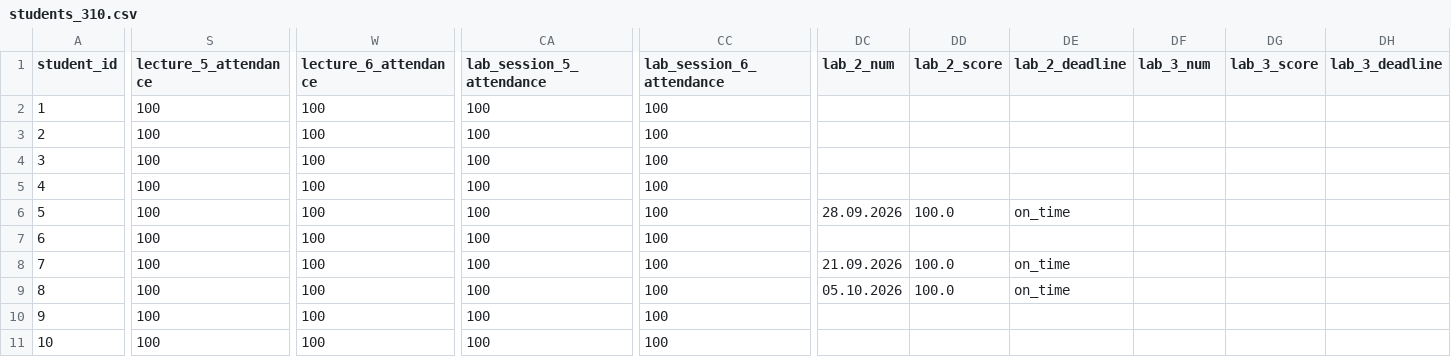
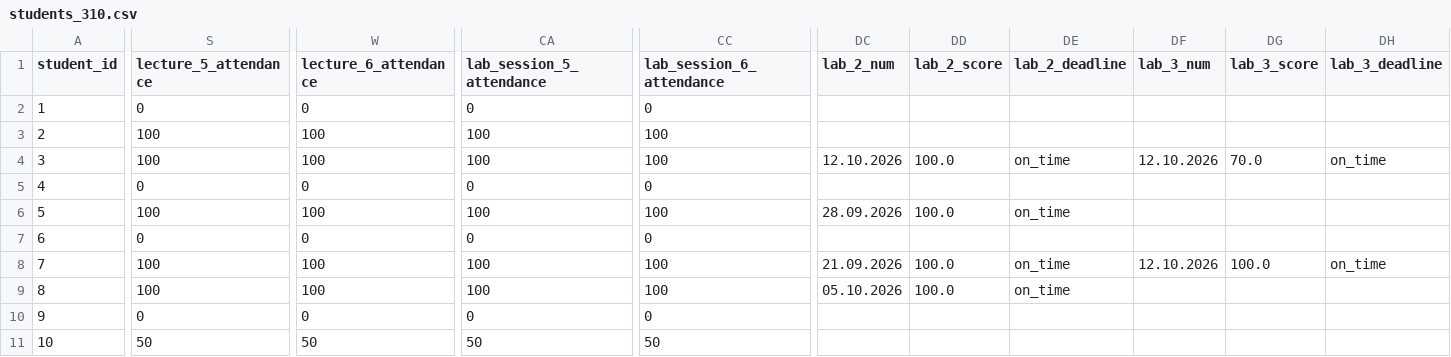
Before and after one commit to askras/dsa2025, a CSV file: brs/students_310.csv, drawn as a sheet; only a part is shown, gaps mark what is left out; the diff covers the shown part only; the diff names each change by its address in the sheet, - before the commit and + after, or states it on an @@ line.

```diff
--- a/brs/students_310.csv
+++ b/brs/students_310.csv
-S2 (lecture_5_attendance): 100
+S2 (lecture_5_attendance): 0
-W2 (lecture_6_attendance): 100
+W2 (lecture_6_attendance): 0
-CA2 (lab_session_5_attendance): 100
+CA2 (lab_session_5_attendance): 0
-CC2 (lab_session_6_attendance): 100
+CC2 (lab_session_6_attendance): 0
-DC4 (lab_2_num): (empty)
+DC4 (lab_2_num): 12.10.2026
-DD4 (lab_2_score): (empty)
+DD4 (lab_2_score): 100.0
-DE4 (lab_2_deadline): (empty)
+DE4 (lab_2_deadline): on_time
-DF4 (lab_3_num): (empty)
+DF4 (lab_3_num): 12.10.2026
-DG4 (lab_3_score): (empty)
+DG4 (lab_3_score): 70.0
-DH4 (lab_3_deadline): (empty)
+DH4 (lab_3_deadline): on_time
-S5 (lecture_5_attendance): 100
+S5 (lecture_5_attendance): 0
-W5 (lecture_6_attendance): 100
+W5 (lecture_6_attendance): 0
-CA5 (lab_session_5_attendance): 100
+CA5 (lab_session_5_attendance): 0
-CC5 (lab_session_6_attendance): 100
+CC5 (lab_session_6_attendance): 0
-S7 (lecture_5_attendance): 100
+S7 (lecture_5_attendance): 0
-W7 (lecture_6_attendance): 100
+W7 (lecture_6_attendance): 0
-CA7 (lab_session_5_attendance): 100
+CA7 (lab_session_5_attendance): 0
-CC7 (lab_session_6_attendance): 100
+CC7 (lab_session_6_attendance): 0
-DF8 (lab_3_num): (empty)
+DF8 (lab_3_num): 12.10.2026
-DG8 (lab_3_score): (empty)
+DG8 (lab_3_score): 100.0
-DH8 (lab_3_deadline): (empty)
+DH8 (lab_3_deadline): on_time
-S10 (lecture_5_attendance): 100
+S10 (lecture_5_attendance): 0
-W10 (lecture_6_attendance): 100
+W10 (lecture_6_attendance): 0
-CA10 (lab_session_5_attendance): 100
+CA10 (lab_session_5_attendance): 0
-CC10 (lab_session_6_attendance): 100
+CC10 (lab_session_6_attendance): 0
-S11 (lecture_5_attendance): 100
+S11 (lecture_5_attendance): 50
-W11 (lecture_6_attendance): 100
+W11 (lecture_6_attendance): 50
-CA11 (lab_session_5_attendance): 100
+CA11 (lab_session_5_attendance): 50
-CC11 (lab_session_6_attendance): 100
+CC11 (lab_session_6_attendance): 50
```
Also changed, not shown: 30 edited cells elsewhere in this file, brs/result_310.csv, brs/result_36.csv, 5 other files.
